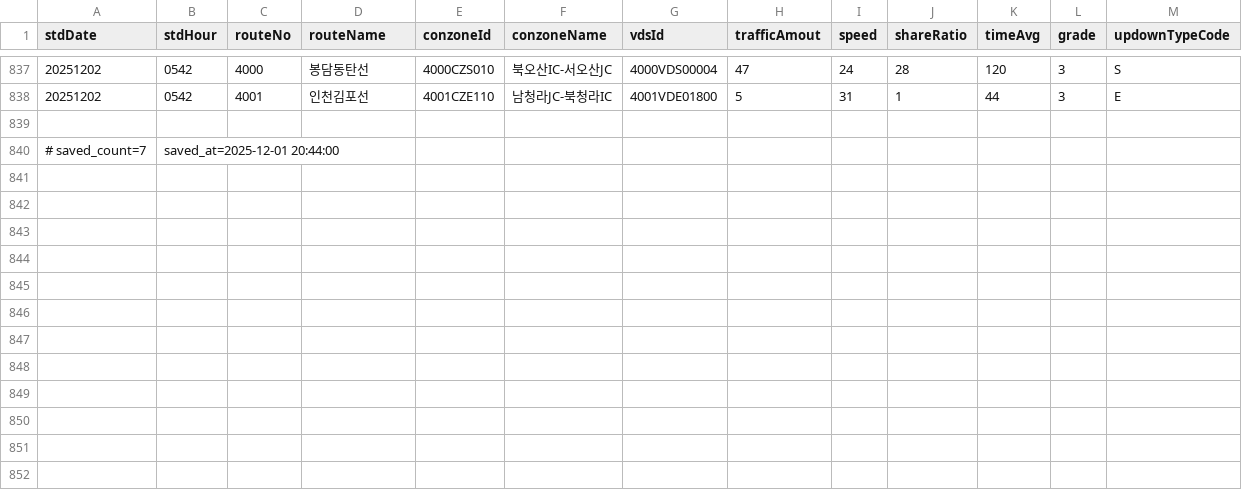
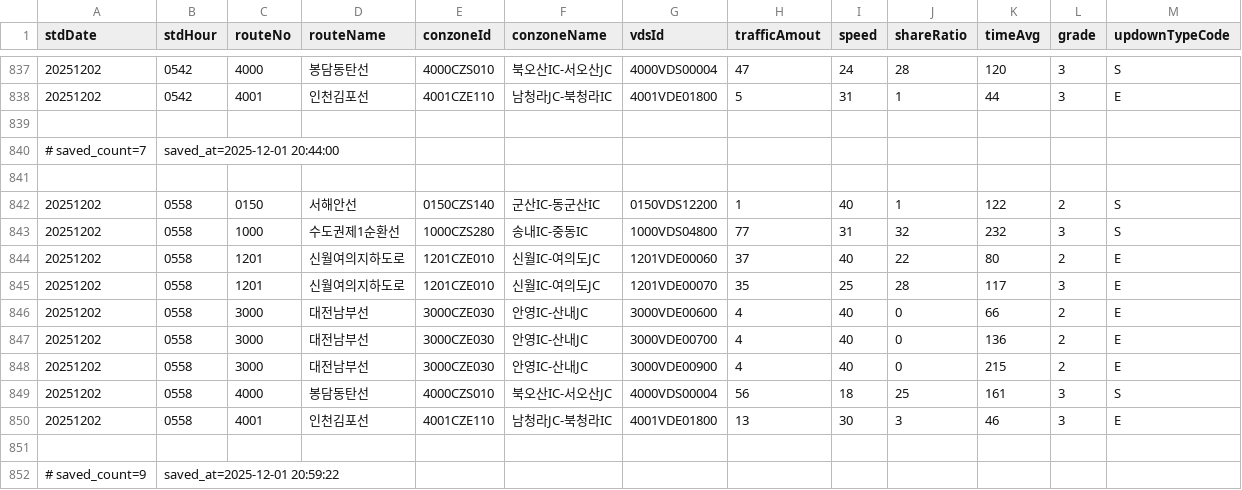
Before and after one commit to otter2023/FlowTrack, a CSV file: highway_12-1.csv, drawn as a sheet; only a part is shown, gaps mark what is left out; the diff names each change by its address in the sheet, - before the commit and + after, or states it on an @@ line.

```diff
--- a/highway_12-1.csv
+++ b/highway_12-1.csv
+row 841: (empty)
+row 842: 20251202 | 0558 | 0150 | 서해안선 | 0150CZS140 | 군산IC-동군산IC | 0150VDS12200 | 1 | 40 | 1 | 122 | 2 | S
+row 843: 20251202 | 0558 | 1000 | 수도권제1순환선 | 1000CZS280 | 송내IC-중동IC | 1000VDS04800 | 77 | 31 | 32 | 232 | 3 | S
+row 844: 20251202 | 0558 | 1201 | 신월여의지하도로 | 1201CZE010 | 신월IC-여의도JC | 1201VDE00060 | 37 | 40 | 22 | 80 | 2 | E
+row 845: 20251202 | 0558 | 1201 | 신월여의지하도로 | 1201CZE010 | 신월IC-여의도JC | 1201VDE00070 | 35 | 25 | 28 | 117 | 3 | E
+row 846: 20251202 | 0558 | 3000 | 대전남부선 | 3000CZE030 | 안영IC-산내JC | 3000VDE00600 | 4 | 40 | 0 | 66 | 2 | E
+row 847: 20251202 | 0558 | 3000 | 대전남부선 | 3000CZE030 | 안영IC-산내JC | 3000VDE00700 | 4 | 40 | 0 | 136 | 2 | E
+row 848: 20251202 | 0558 | 3000 | 대전남부선 | 3000CZE030 | 안영IC-산내JC | 3000VDE00900 | 4 | 40 | 0 | 215 | 2 | E
+row 849: 20251202 | 0558 | 4000 | 봉담동탄선 | 4000CZS010 | 북오산IC-서오산JC | 4000VDS00004 | 56 | 18 | 25 | 161 | 3 | S
+row 850: 20251202 | 0558 | 4001 | 인천김포선 | 4001CZE110 | 남청라JC-북청라IC | 4001VDE01800 | 13 | 30 | 3 | 46 | 3 | E
+row 851: (empty)
+row 852: # saved_count=9 | saved_at=2025-12-01 20:59:22
```
